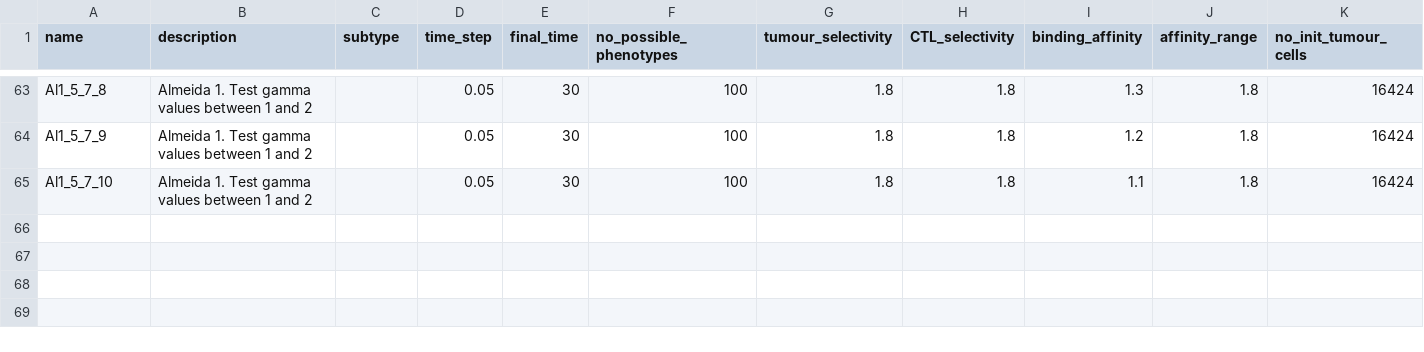
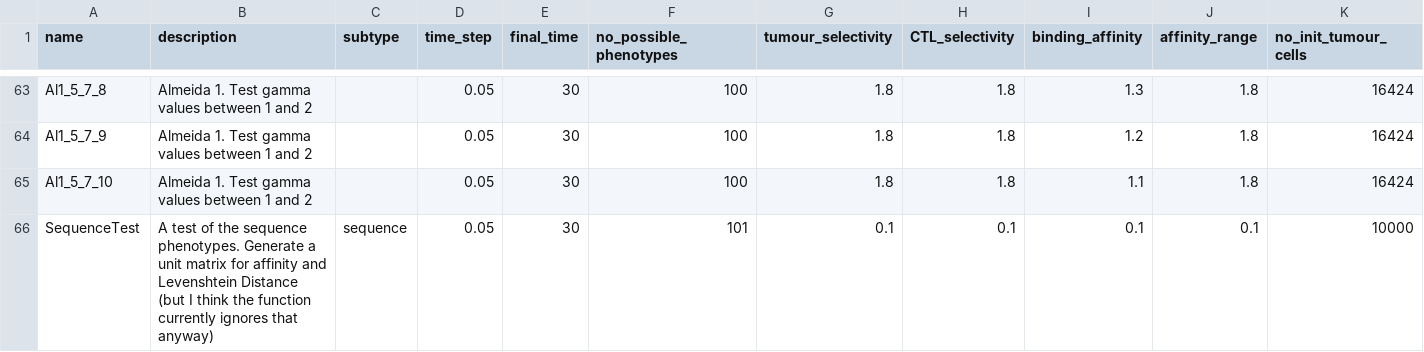
Before and after one commit to alienmist325/tumour_immune_interactions, a CSV file: sim/config/configurations.csv, drawn as a sheet; only a part is shown, gaps mark what is left out; rows hold the shown columns only; the diff names each change by its address in the sheet, - before the commit and + after, or states it on an @@ line.

Commit message:
Do Basic Sequence Setup

```diff
--- a/sim/config/configurations.csv
+++ b/sim/config/configurations.csv
+row 66: SequenceTest | A test of the sequence phenotypes. Generate a unit matrix for affinity and Levenshtein Distance (but I think the function currently ignores that anyway) | sequence | 0.05 | 30 | 101 | 0.1 | 0.1 | 0.1 | 0.1 | 10000
```
Also changed, not shown: 6 other files.
